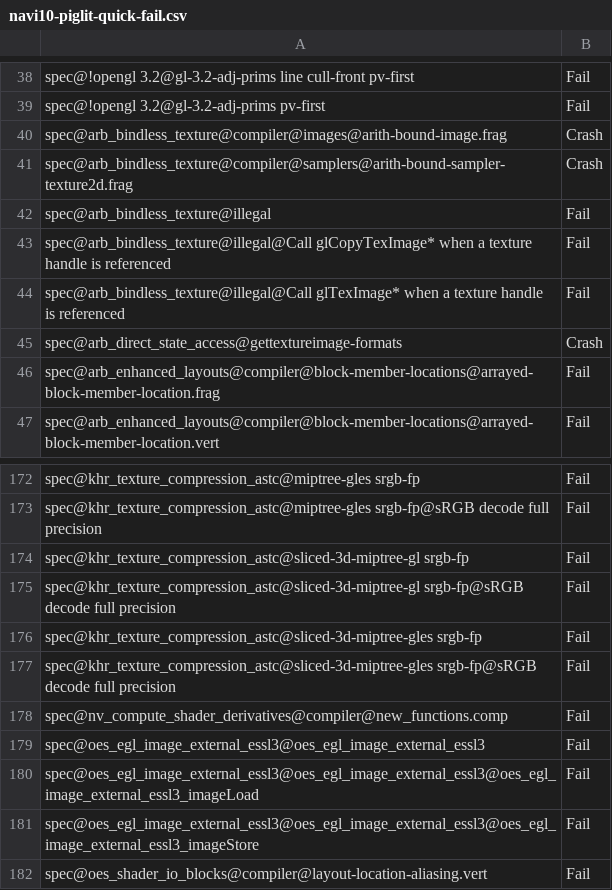
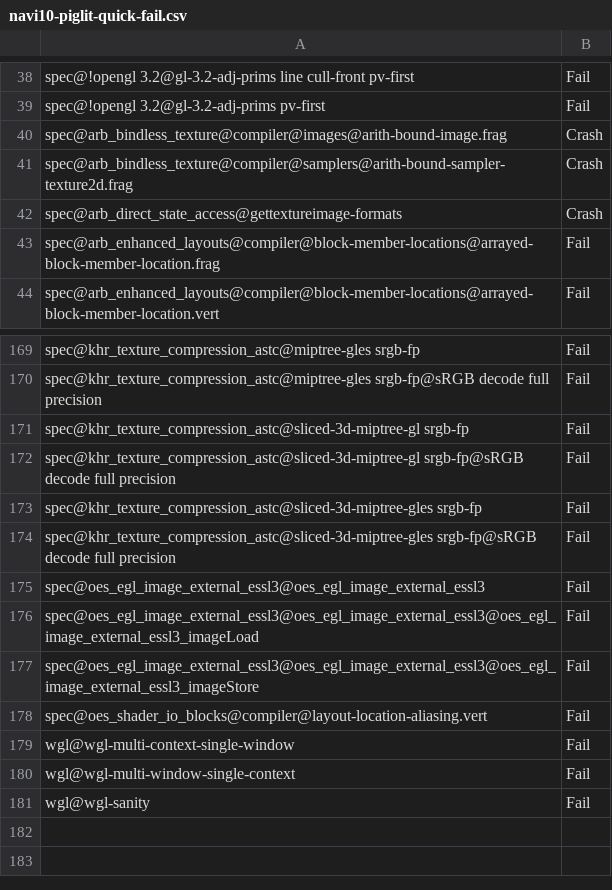
Before and after one commit to openharmony/third_party_mesa3d, a CSV file: src/gallium/drivers/radeonsi/ci/navi10-piglit-quick-fail.csv, drawn as a sheet; only a part is shown, gaps mark what is left out; the shorter side is filled out with more unchanged rows; the diff names each change by its address in the sheet, - before the commit and + after, or states it on an @@ line.

Commit message:
radeonsi/test: update expected results
These tests were fixed in piglit.

Reviewed-by: Marek Olšák <marek.olsak@amd.com>
Part-of: <https://gitlab.freedesktop.org/mesa/mesa/-/merge_requests/12899>

```diff
--- a/src/gallium/drivers/radeonsi/ci/navi10-piglit-quick-fail.csv
+++ b/src/gallium/drivers/radeonsi/ci/navi10-piglit-quick-fail.csv
-row 42: spec@arb_bindless_texture@illegal | Fail
-row 43: spec@arb_bindless_texture@illegal@Call glCopyTexImage* when a texture handle is referenced | Fail
-row 44: spec@arb_bindless_texture@illegal@Call glTexImage* when a texture handle is referenced | Fail
-row 178: spec@nv_compute_shader_derivatives@compiler@new_functions.comp | Fail
```
Also changed, not shown: src/gallium/drivers/radeonsi/ci/sienna_cichlid-piglit-quick-fail.csv.
